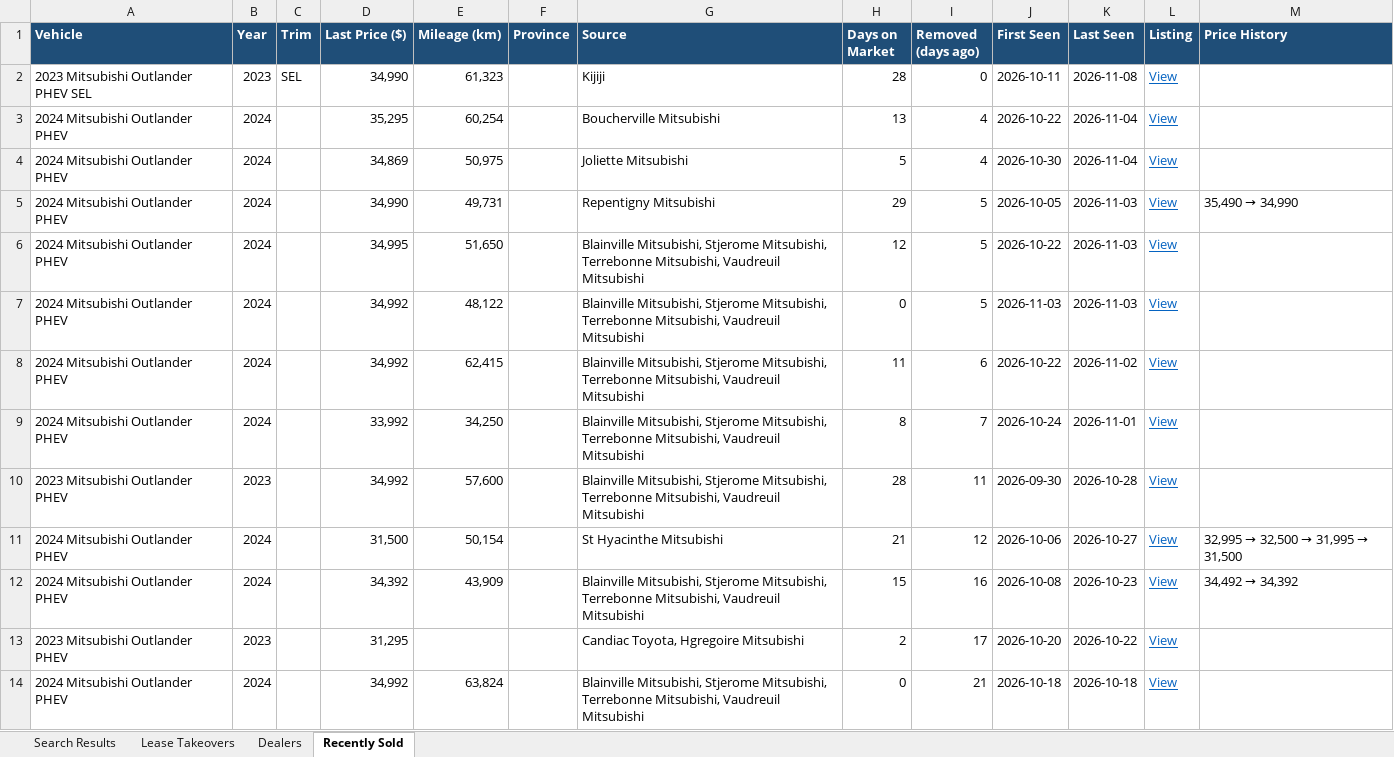
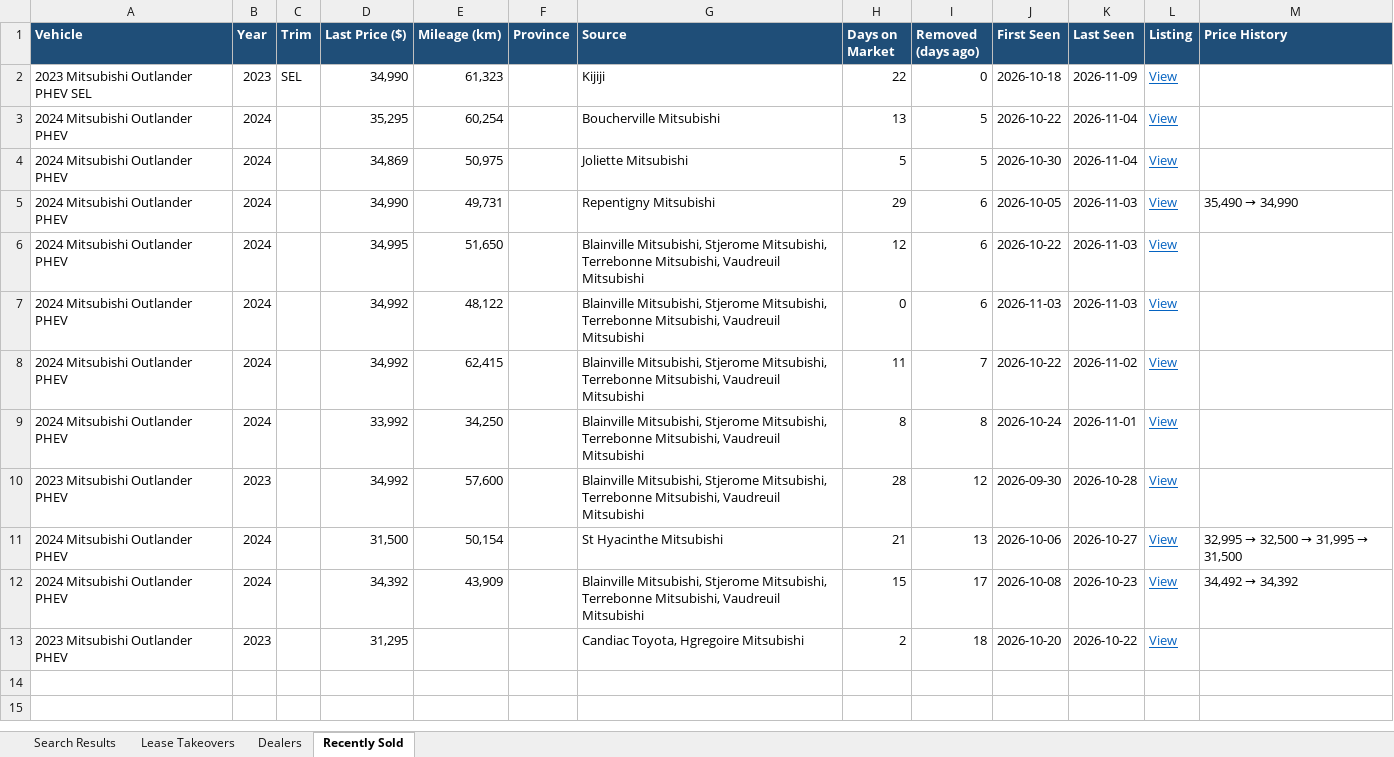
Before and after one commit to mdnaseershah/vehicle-search-automation, an Excel workbook: outlander_phev_search_results.xlsx, sheet Recently Sold, drawn as a sheet; values as stored, in another font and other column widths than the file's, no borders; the diff names each change by its address in the sheet, - before the commit and + after, or states it on an @@ line.

```diff
--- a/outlander_phev_search_results.xlsx (sheet Recently Sold)
+++ b/outlander_phev_search_results.xlsx (sheet Recently Sold)
-H2 (Days on Market): 28
+H2 (Days on Market): 22
-J2 (First Seen): 2026-10-11
+J2 (First Seen): 2026-10-18
-K2 (Last Seen): 2026-11-08
+K2 (Last Seen): 2026-11-09
-I3:I4 (Removed (days ago)): 4
+I3:I4 (Removed (days ago)): 5
-I5:I7 (Removed (days ago)): 5
+I5:I7 (Removed (days ago)): 6
-I8 (Removed (days ago)): 6
+I8 (Removed (days ago)): 7
-I9 (Removed (days ago)): 7
+I9 (Removed (days ago)): 8
-I10 (Removed (days ago)): 11
+I10 (Removed (days ago)): 12
-I11 (Removed (days ago)): 12
+I11 (Removed (days ago)): 13
-I12 (Removed (days ago)): 16
+I12 (Removed (days ago)): 17
-I13 (Removed (days ago)): 17
+I13 (Removed (days ago)): 18
-row 14: 2024 Mitsubishi Outlander PHEV | 2024 |  | 34,992 | 63,824 |  | Blainville Mitsubishi, Stjerome Mitsubishi, Terrebonne Mitsubishi, Vaudreuil Mitsubishi | 0 | 21 | 2026-10-18 | 2026-10-18 | View
```
Also changed, not shown: sheet Search Results, 3 other files.
